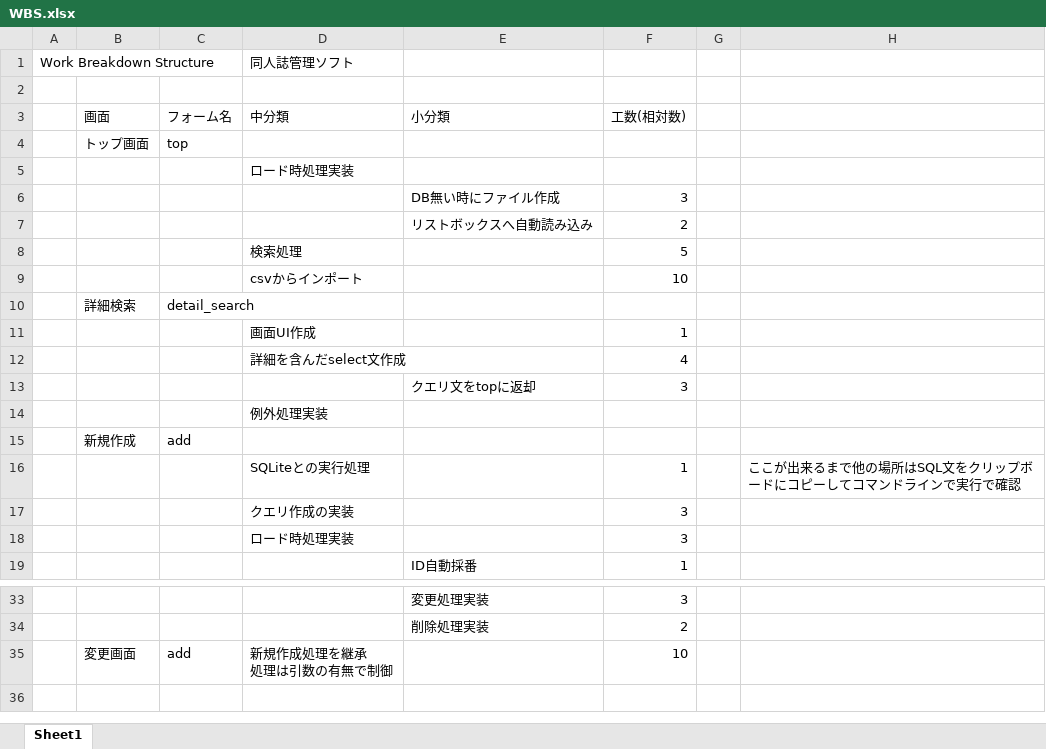
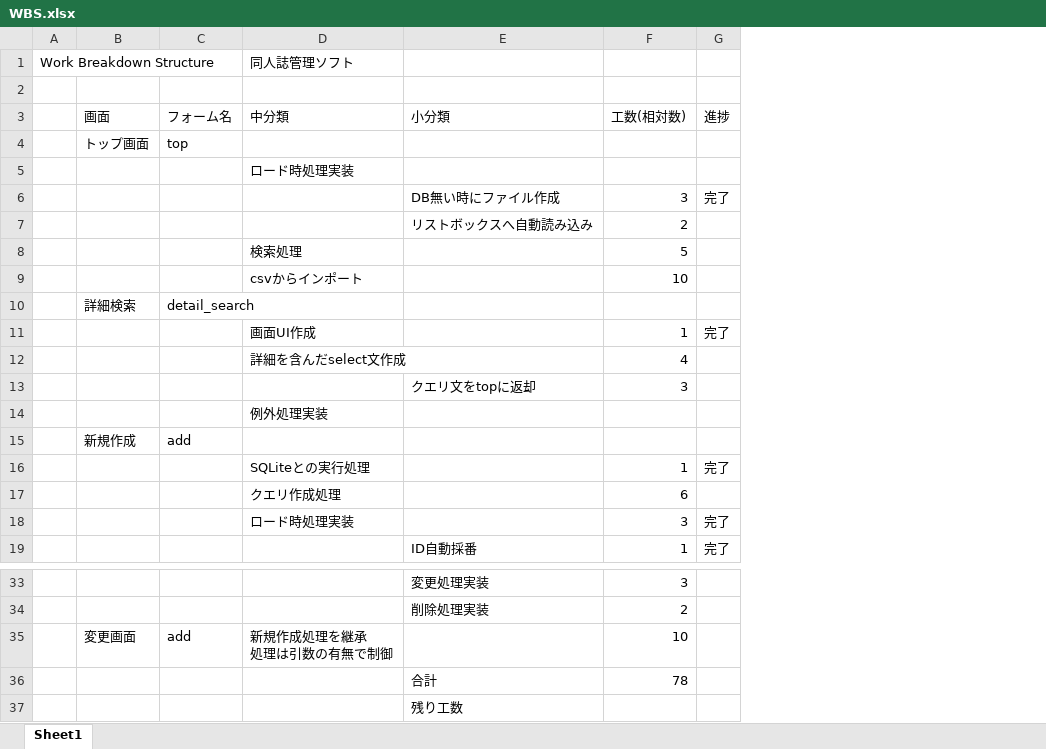
Before and after one commit to TeamMassan/doujinshi, an Excel workbook: 仕様書とか/WBS.xlsx, sheet Sheet1, drawn as a sheet; only a part is shown, gaps mark what is left out; values as stored, in another font and other column widths than the file's, no borders; removed rows and columns are numbered as before the commit, all else as after; the diff names each change by its address in the sheet, - before the commit and + after, or states it on an @@ line.

```diff
--- a/仕様書とか/WBS.xlsx (sheet Sheet1)
+++ b/仕様書とか/WBS.xlsx (sheet Sheet1)
-column G, empty
-column H, row 16: ここが出来るまで他の場所はSQL文をクリップボードにコピーしてコマンドラインで実行で確認
+column G, rows 3-16: 進捗 |  |  | 完了 |  |  |  |  | 完了 |  |  |  |  | 完了; rows 18-19: 完了 | 完了
-row 17:  |  |  | クエリ作成の実装 |  | 3
+row 17:  |  |  | クエリ作成処理 |  | 6
+row 36:  |  |  |  | 合計 | 78
+row 37:  |  |  |  | 残り工数
```
Also changed, not shown: 仕様書とか/同人誌DB定義書.xlsx, 11 other files.
